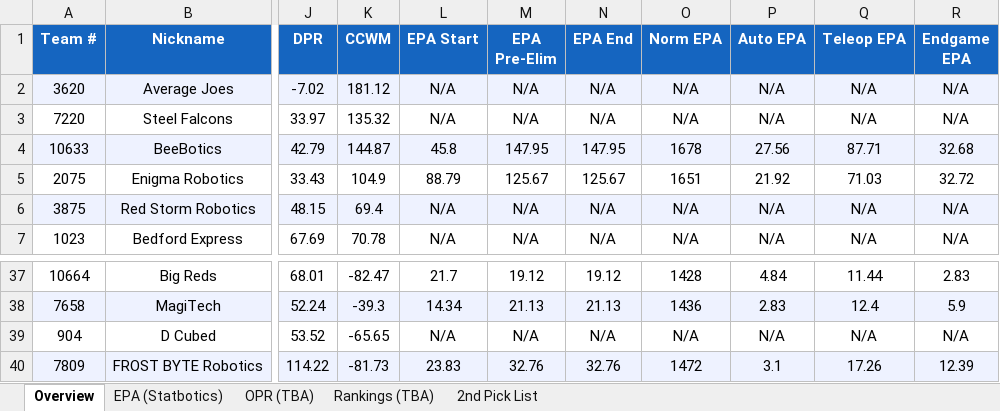
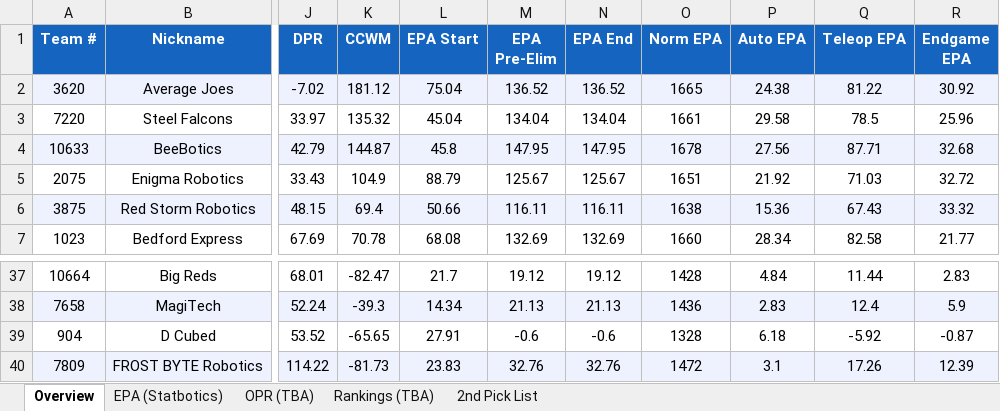
Before and after one commit to jpittenger8767/Scouting-App, an Excel workbook: 2026miken_scouting.xlsx, sheet Overview, drawn as a sheet; only a part is shown, gaps mark what is left out; values as stored, in another font and other column widths than the file's, no borders; the diff covers the shown part only; the diff names each change by its address in the sheet, - before the commit and + after, or states it on an @@ line.

```diff
--- a/2026miken_scouting.xlsx (sheet Overview)
+++ b/2026miken_scouting.xlsx (sheet Overview)
-L2 (EPA Start): N/A
+L2 (EPA Start): 75.04
-M2 (EPA Pre-Elim): N/A
+M2 (EPA Pre-Elim): 136.52
-N2 (EPA End): N/A
+N2 (EPA End): 136.52
-O2 (Norm EPA): N/A
+O2 (Norm EPA): 1665
-P2 (Auto EPA): N/A
+P2 (Auto EPA): 24.38
-Q2 (Teleop EPA): N/A
+Q2 (Teleop EPA): 81.22
-R2 (Endgame EPA): N/A
+R2 (Endgame EPA): 30.92
-L3 (EPA Start): N/A
+L3 (EPA Start): 45.04
-M3 (EPA Pre-Elim): N/A
+M3 (EPA Pre-Elim): 134.04
-N3 (EPA End): N/A
+N3 (EPA End): 134.04
-O3 (Norm EPA): N/A
+O3 (Norm EPA): 1661
-P3 (Auto EPA): N/A
+P3 (Auto EPA): 29.58
-Q3 (Teleop EPA): N/A
+Q3 (Teleop EPA): 78.5
-R3 (Endgame EPA): N/A
+R3 (Endgame EPA): 25.96
-L6 (EPA Start): N/A
+L6 (EPA Start): 50.66
-M6 (EPA Pre-Elim): N/A
+M6 (EPA Pre-Elim): 116.11
-N6 (EPA End): N/A
+N6 (EPA End): 116.11
-O6 (Norm EPA): N/A
+O6 (Norm EPA): 1638
-P6 (Auto EPA): N/A
+P6 (Auto EPA): 15.36
-Q6 (Teleop EPA): N/A
+Q6 (Teleop EPA): 67.43
-R6 (Endgame EPA): N/A
+R6 (Endgame EPA): 33.32
-L7 (EPA Start): N/A
+L7 (EPA Start): 68.08
-M7 (EPA Pre-Elim): N/A
+M7 (EPA Pre-Elim): 132.69
-N7 (EPA End): N/A
+N7 (EPA End): 132.69
-O7 (Norm EPA): N/A
+O7 (Norm EPA): 1660
-P7 (Auto EPA): N/A
+P7 (Auto EPA): 28.34
-Q7 (Teleop EPA): N/A
+Q7 (Teleop EPA): 82.58
-R7 (Endgame EPA): N/A
+R7 (Endgame EPA): 21.77
-L39 (EPA Start): N/A
+L39 (EPA Start): 27.91
-M39 (EPA Pre-Elim): N/A
+M39 (EPA Pre-Elim): -0.6
-N39 (EPA End): N/A
+N39 (EPA End): -0.6
-O39 (Norm EPA): N/A
+O39 (Norm EPA): 1328
-P39 (Auto EPA): N/A
+P39 (Auto EPA): 6.18
-Q39 (Teleop EPA): N/A
+Q39 (Teleop EPA): -5.92
-R39 (Endgame EPA): N/A
+R39 (Endgame EPA): -0.87
```
Also changed, not shown: 76 edited cells elsewhere in this sheet, sheet EPA (Statbotics), scouter_assignments.xlsx, scouting_merged.xlsx.
